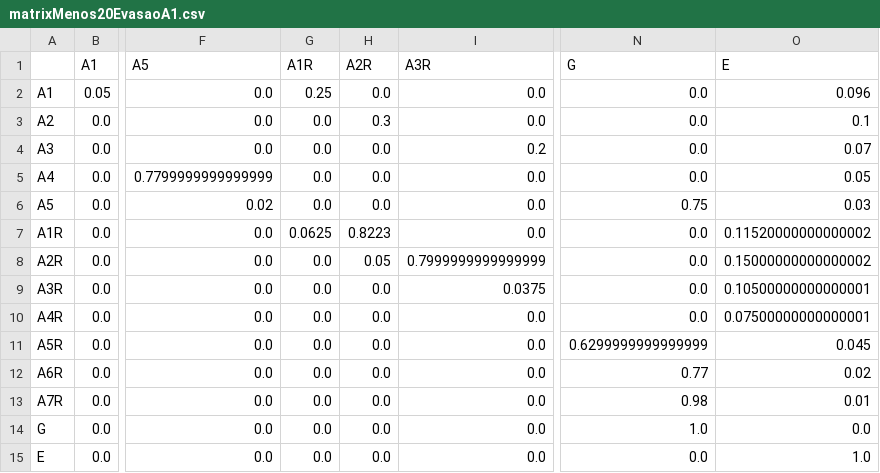
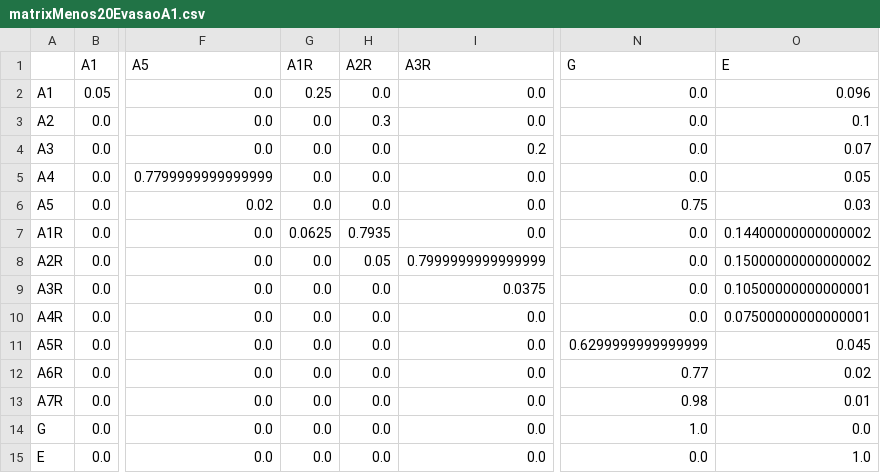
Before and after one commit to JulianaFerreira/educacao, a CSV file: matrix/matrixMenos20EvasaoA1.csv, drawn as a sheet; only a part is shown, gaps mark what is left out; the diff names each change by its address in the sheet, - before the commit and + after, or states it on an @@ line.

```diff
--- a/matrix/matrixMenos20EvasaoA1.csv
+++ b/matrix/matrixMenos20EvasaoA1.csv
-H7 (A2R): 0.8223
+H7 (A2R): 0.7935
-O7 (E): 0.11520000000000002
+O7 (E): 0.14400000000000002
```
Also changed, not shown: matrix/matrixMenos40EvasaoA1.csv, 15 other files.
